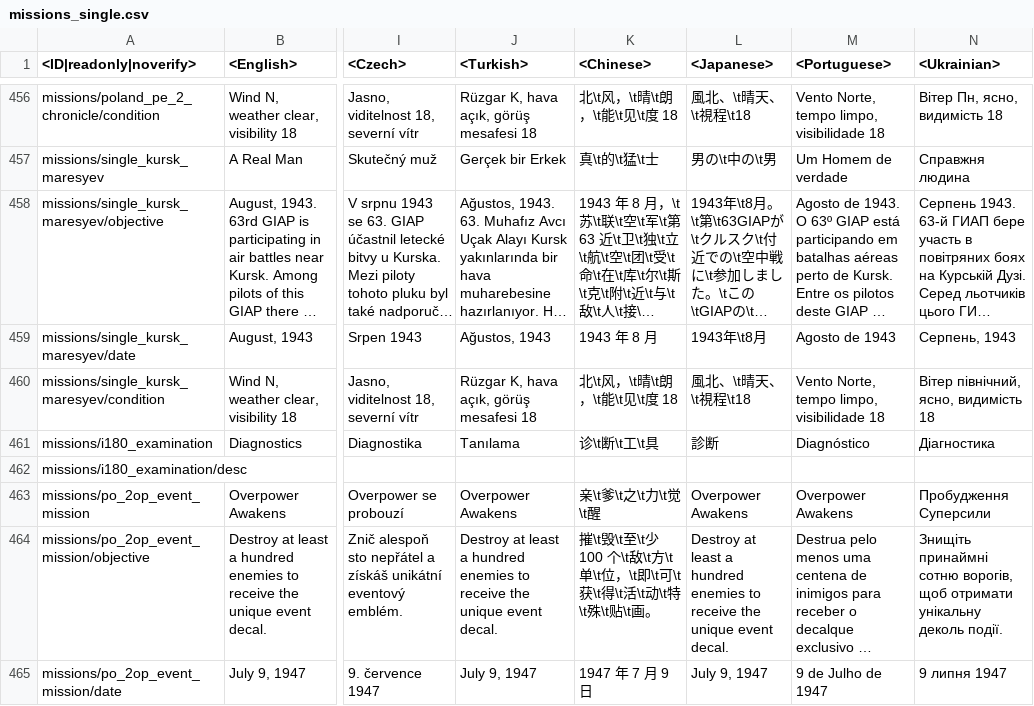
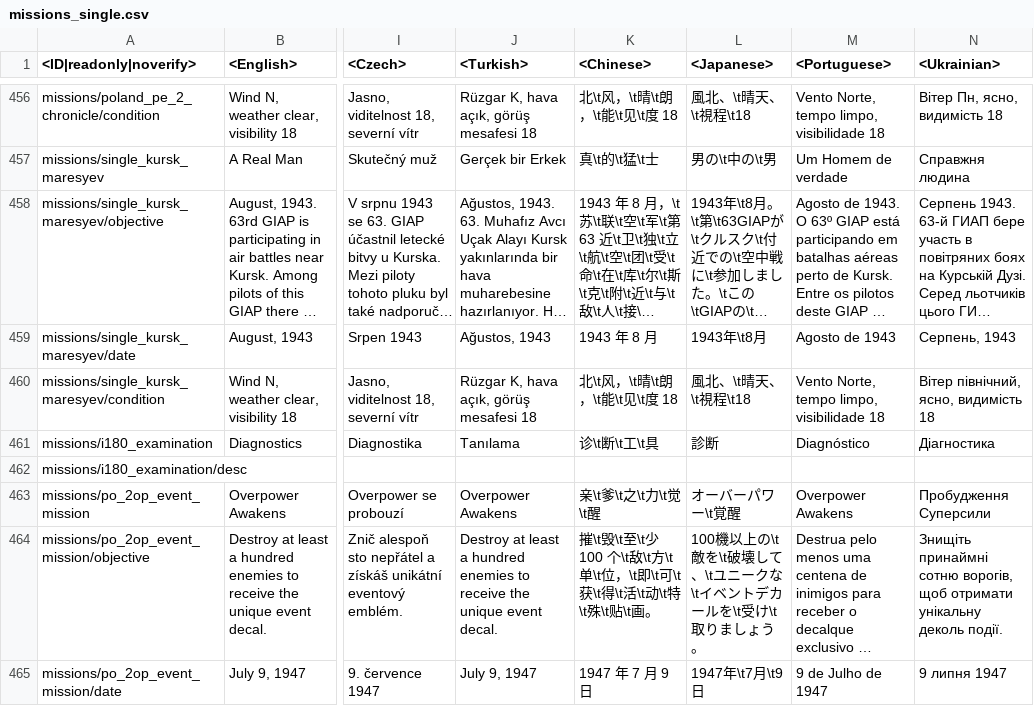
Before and after one commit to Warthunder-Open-Source-Foundation/wt_datamine_extractor, a CSV file: lang/missions_single.csv, drawn as a sheet; only a part is shown, gaps mark what is left out; long unchanged cells end in …; the diff names each change by its address in the sheet, - before the commit and + after, or states it on an @@ line.

```diff
--- a/lang/missions_single.csv
+++ b/lang/missions_single.csv
-L463 (<Japanese>): Overpower Awakens
+L463 (<Japanese>): オーバーパワー\t覚醒
-L464 (<Japanese>): Destroy at least a hundred enemies to receive the unique event decal.
+L464 (<Japanese>): 100機以上の\t敵を\t破壊して、\tユニークな\tイベントデカールを\t受け\t取りましょう。
-L465 (<Japanese>): July 9, 1947
+L465 (<Japanese>): 1947年\t7月\t9日
```
Also changed, not shown: lang/menu_chat.csv, lang/unlocks_achievements.csv, 8 other files.
